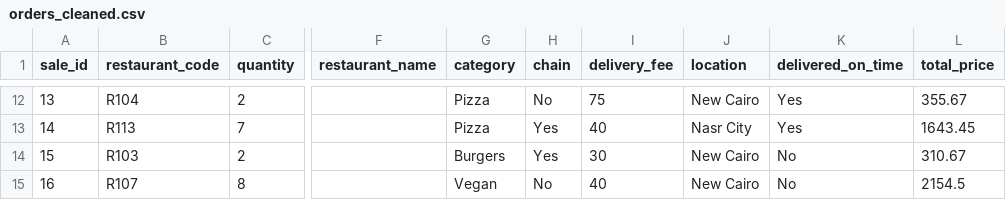
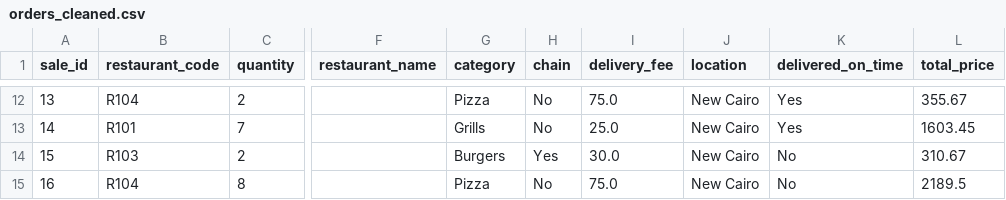
Before and after one commit to ymhosman/Python_ETL_Pipeline, a CSV file: data_output/orders_cleaned.csv, drawn as a sheet; only a part is shown, gaps mark what is left out; the diff covers the shown part only; the diff names each change by its address in the sheet, - before the commit and + after, or states it on an @@ line.

```diff
--- a/data_output/orders_cleaned.csv
+++ b/data_output/orders_cleaned.csv
-I12 (delivery_fee): 75
+I12 (delivery_fee): 75.0
-B13 (restaurant_code): R113
+B13 (restaurant_code): R101
-G13 (category): Pizza
+G13 (category): Grills
-H13 (chain): Yes
+H13 (chain): No
-I13 (delivery_fee): 40
+I13 (delivery_fee): 25.0
-J13 (location): Nasr City
+J13 (location): New Cairo
-L13 (total_price): 1643.45
+L13 (total_price): 1603.45
-I14 (delivery_fee): 30
+I14 (delivery_fee): 30.0
-B15 (restaurant_code): R107
+B15 (restaurant_code): R104
-G15 (category): Vegan
+G15 (category): Pizza
-I15 (delivery_fee): 40
+I15 (delivery_fee): 75.0
-L15 (total_price): 2154.5
+L15 (total_price): 2189.5
```
Also changed, not shown: 33 edited cells elsewhere in this file, data_input/order_details.csv, data_output/aggregated_data.csv, 2 other files.
